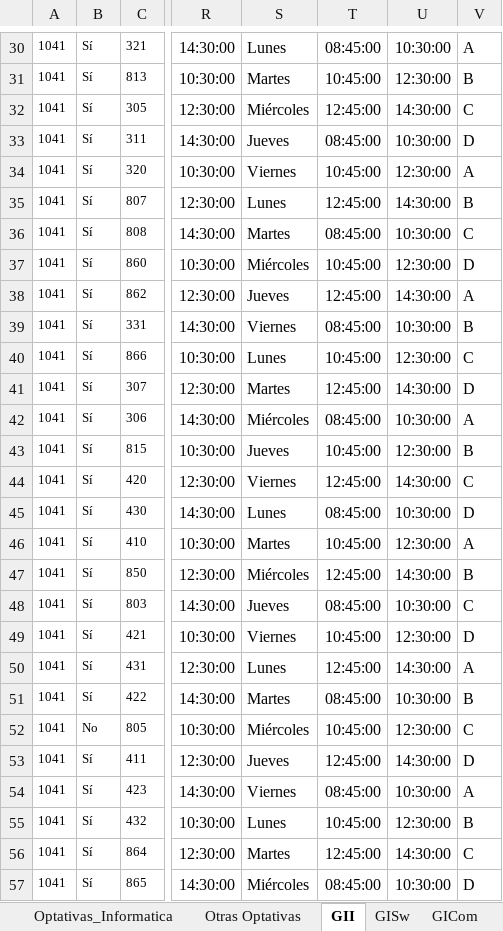
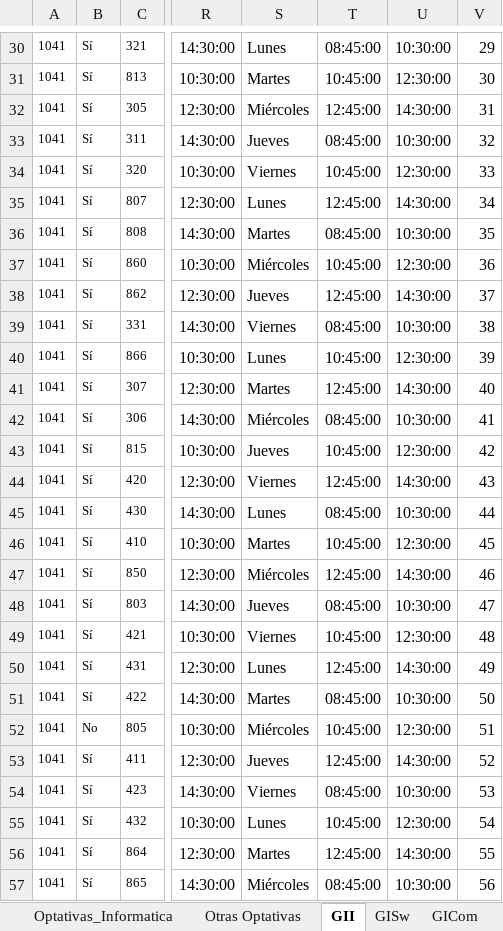
Before and after one commit to AlvaroM12/GrupoL, an Excel workbook: Oferta asignaturas.xlsx, sheet GII, drawn as a sheet; only a part is shown, gaps mark what is left out; values as stored, in another font and other column widths than the file's, no borders; table styles not drawn; the diff covers the shown part only; the diff names each change by its address in the sheet, - before the commit and + after, or states it on an @@ line.

```diff
--- a/Oferta asignaturas.xlsx (sheet GII)
+++ b/Oferta asignaturas.xlsx (sheet GII)
-V30: A
+V30: 29
-V31: B
+V31: 30
-V32: C
+V32: 31
-V33: D
+V33: 32
-V34: A
+V34: 33
-V35: B
+V35: 34
-V36: C
+V36: 35
-V37: D
+V37: 36
-V38: A
+V38: 37
-V39: B
+V39: 38
-V40: C
+V40: 39
-V41: D
+V41: 40
-V42: A
+V42: 41
-V43: B
+V43: 42
-V44: C
+V44: 43
-V45: D
+V45: 44
-V46: A
+V46: 45
-V47: B
+V47: 46
-V48: C
+V48: 47
-V49: D
+V49: 48
-V50: A
+V50: 49
-V51: B
+V51: 50
-V52: C
+V52: 51
-V53: D
+V53: 52
-V54: A
+V54: 53
-V55: B
+V55: 54
-V56: C
+V56: 55
-V57: D
+V57: 56
```
Also changed, not shown: 54 edited cells elsewhere in this sheet, 5 other files.
